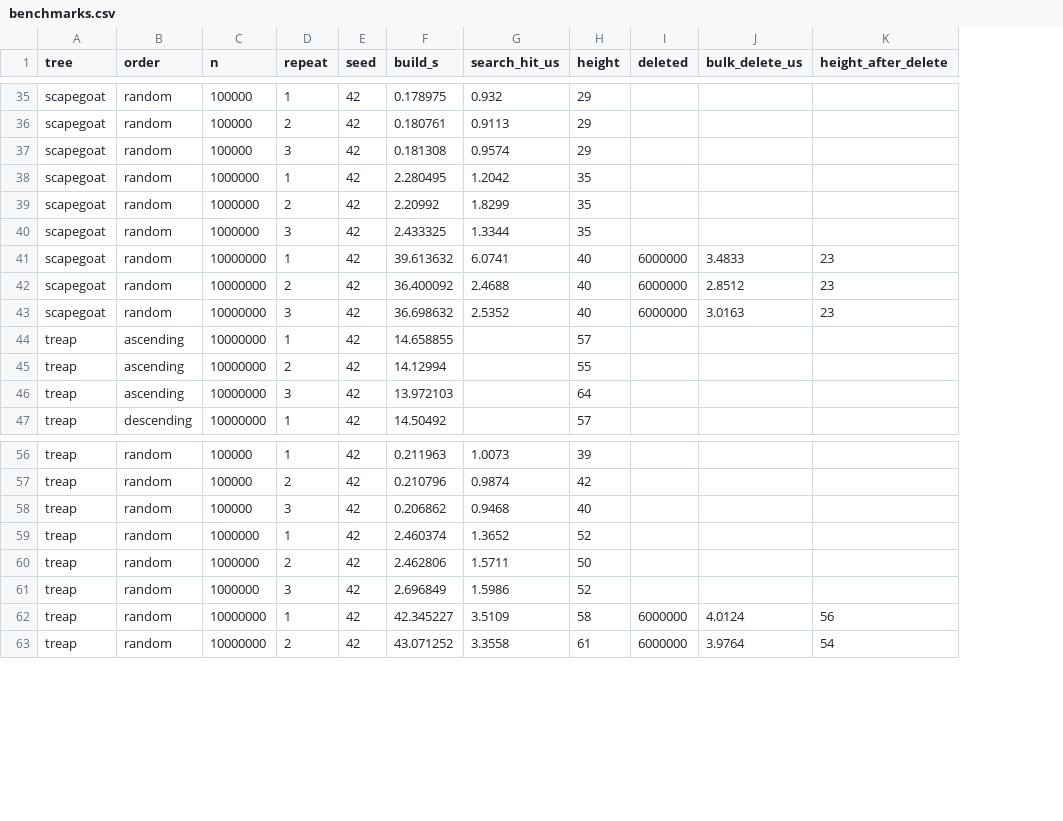
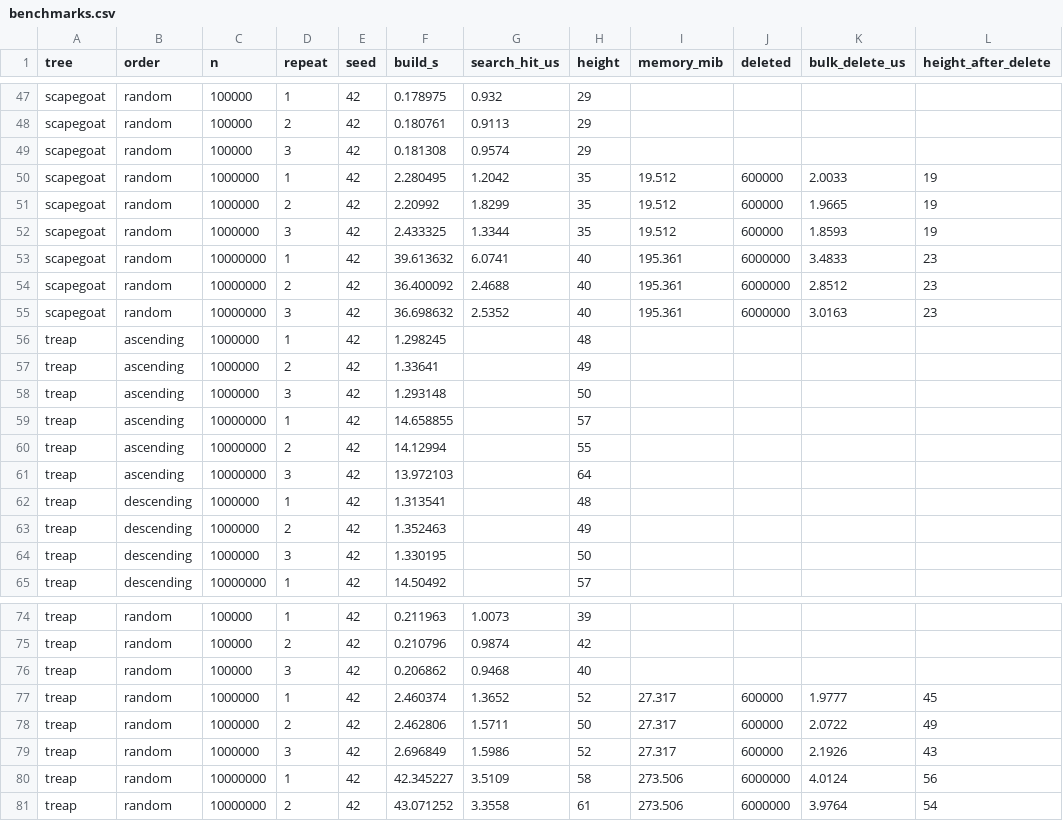
Before and after one commit to Manami108/COSC520-assignment2, a CSV file: results/benchmarks.csv, drawn as a sheet; only a part is shown, gaps mark what is left out; addresses are those after the commit; the diff covers the shown part only; the diff names each change by its address in the sheet, - before the commit and + after, or states it on an @@ line.

```diff
--- a/results/benchmarks.csv
+++ b/results/benchmarks.csv
+column I (memory_mib), rows 50-55: 19.512 | 19.512 | 19.512 | 195.361 | 195.361 | 195.361; rows 77-81: 27.317 | 27.317 | 27.317 | 273.506 | 273.506
-J50:J52 (deleted): (empty)
+J50:J52 (deleted): 600000
-K50 (bulk_delete_us): (empty)
+K50 (bulk_delete_us): 2.0033
-L50:L52 (height_after_delete): (empty)
+L50:L52 (height_after_delete): 19
-K51 (bulk_delete_us): (empty)
+K51 (bulk_delete_us): 1.9665
-K52 (bulk_delete_us): (empty)
+K52 (bulk_delete_us): 1.8593
+row 56: treap | ascending | 1000000 | 1 | 42 | 1.298245 |  | 48
+row 57: treap | ascending | 1000000 | 2 | 42 | 1.33641 |  | 49
+row 58: treap | ascending | 1000000 | 3 | 42 | 1.293148 |  | 50
+row 62: treap | descending | 1000000 | 1 | 42 | 1.313541 |  | 48
+row 63: treap | descending | 1000000 | 2 | 42 | 1.352463 |  | 49
+row 64: treap | descending | 1000000 | 3 | 42 | 1.330195 |  | 50
-J77:J79 (deleted): (empty)
+J77:J79 (deleted): 600000
-K77 (bulk_delete_us): (empty)
+K77 (bulk_delete_us): 1.9777
-L77 (height_after_delete): (empty)
+L77 (height_after_delete): 45
-K78 (bulk_delete_us): (empty)
+K78 (bulk_delete_us): 2.0722
-L78 (height_after_delete): (empty)
+L78 (height_after_delete): 49
-K79 (bulk_delete_us): (empty)
+K79 (bulk_delete_us): 2.1926
-L79 (height_after_delete): (empty)
+L79 (height_after_delete): 43
```
Also changed, not shown: 12 added rows and 9 edited cells elsewhere in this file, results/tables/insertion_order.csv, 4 other files.
